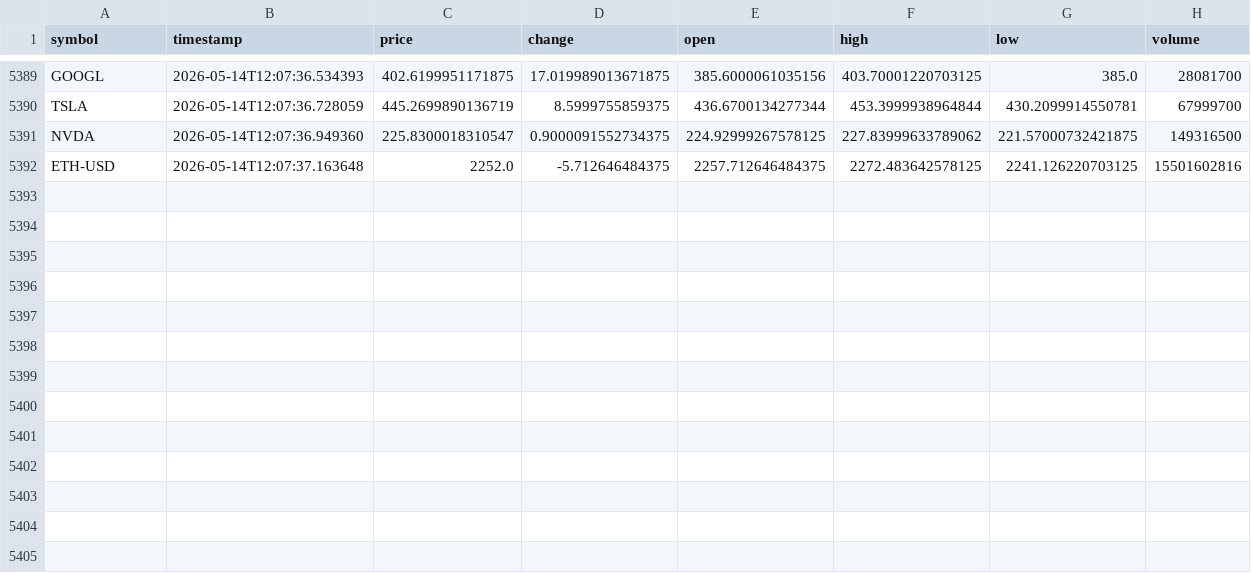
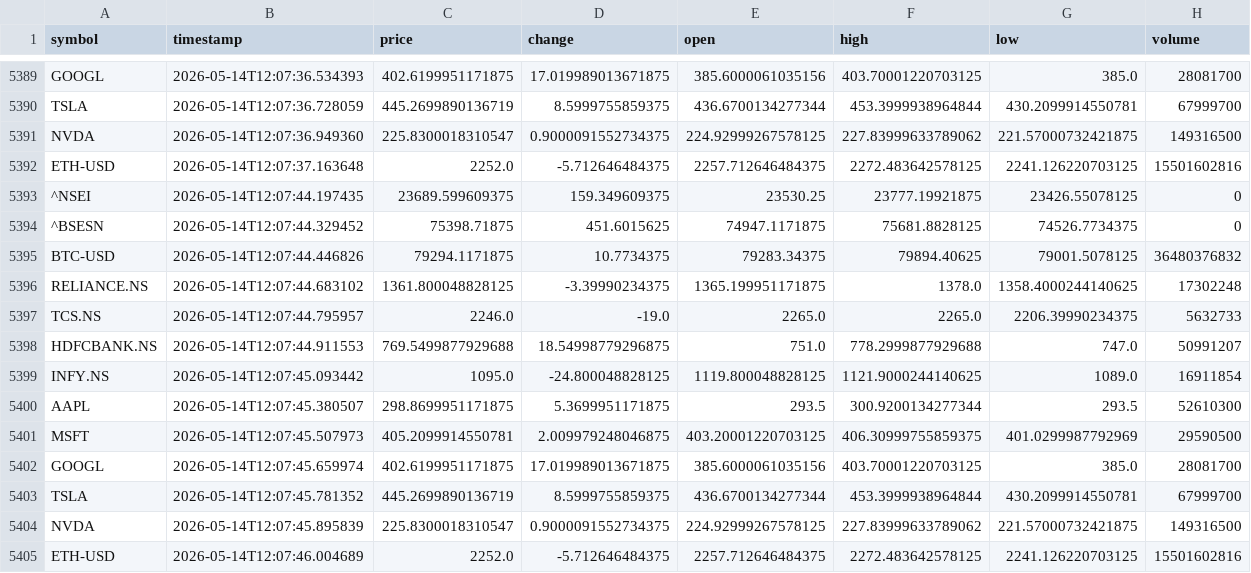
Before and after one commit to ShashwatSahu21/Finity-, a CSV file: datasets/master_dataset.csv, drawn as a sheet; only a part is shown, gaps mark what is left out.

Commit message:
data(crypto): update cryptocurrency pricing & sentiment - Run #7
Cryptocurrency market data refresh.

- Bitcoin (BTC-USD) and Ethereum (ETH-USD) prices updated
- Associated crypto news headlines captured for sentiment signals
- Price change deltas calculated for trend tracking
- Collection timestamp: 2026-05-14 12:07:47 UTC

```diff
--- a/datasets/master_dataset.csv
+++ b/datasets/master_dataset.csv
@@ -5392 +5392,14 @@ NVDA,2026-05-14T12:07:36.949360,225.8300018310547,0.9000091552734375,224.9299926
 ETH-USD,2026-05-14T12:07:37.163648,2252.0,-5.712646484375,2257.712646484375,2272.483642578125,2241.126220703125,15501602816
+^NSEI,2026-05-14T12:07:44.197435,23689.599609375,159.349609375,23530.25,23777.19921875,23426.55078125,0
+^BSESN,2026-05-14T12:07:44.329452,75398.71875,451.6015625,74947.1171875,75681.8828125,74526.7734375,0
+BTC-USD,2026-05-14T12:07:44.446826,79294.1171875,10.7734375,79283.34375,79894.40625,79001.5078125,36480376832
+RELIANCE.NS,2026-05-14T12:07:44.683102,1361.800048828125,-3.39990234375,1365.199951171875,1378.0,1358.4000244140625,17302248
+TCS.NS,2026-05-14T12:07:44.795957,2246.0,-19.0,2265.0,2265.0,2206.39990234375,5632733
+HDFCBANK.NS,2026-05-14T12:07:44.911553,769.5499877929688,18.54998779296875,751.0,778.2999877929688,747.0,50991207
+INFY.NS,2026-05-14T12:07:45.093442,1095.0,-24.800048828125,1119.800048828125,1121.9000244140625,1089.0,16911854
+AAPL,2026-05-14T12:07:45.380507,298.8699951171875,5.3699951171875,293.5,300.9200134277344,293.5,52610300
+MSFT,2026-05-14T12:07:45.507973,405.2099914550781,2.009979248046875,403.20001220703125,406.30999755859375,401.0299987792969,29590500
+GOOGL,2026-05-14T12:07:45.659974,402.6199951171875,17.019989013671875,385.6000061035156,403.70001220703125,385.0,28081700
+TSLA,2026-05-14T12:07:45.781352,445.2699890136719,8.5999755859375,436.6700134277344,453.3999938964844,430.2099914550781,67999700
+NVDA,2026-05-14T12:07:45.895839,225.8300018310547,0.9000091552734375,224.92999267578125,227.83999633789062,221.57000732421875,149316500
+ETH-USD,2026-05-14T12:07:46.004689,2252.0,-5.712646484375,2257.712646484375,2272.483642578125,2241.126220703125,15501602816
```
Also changed, not shown: 3 other files.
